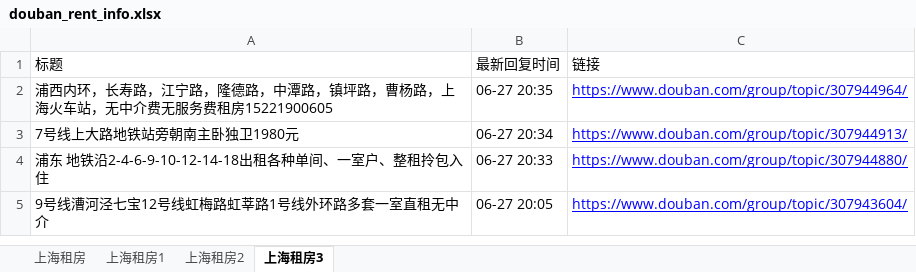
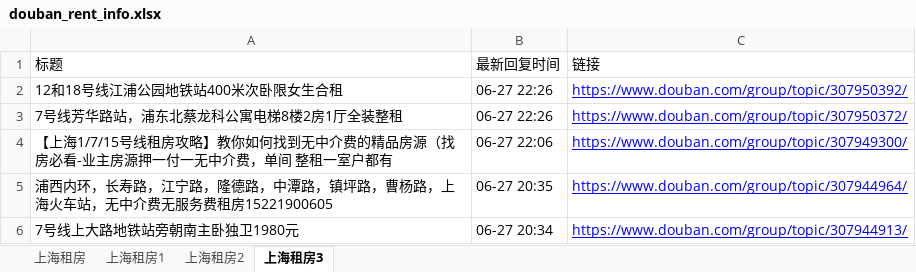
Before and after one commit to RyanShi0118/rent-info-crawler, an Excel workbook: douban_rent_info.xlsx, sheet 上海租房3, drawn as a sheet; only a part is shown; the shorter side is filled out with more unchanged rows; values as stored, in another font and other column widths than the file's, no borders; the diff names each change by its address in the sheet, - before the commit and + after, or states it on an @@ line.

```diff
--- a/douban_rent_info.xlsx (sheet 上海租房3)
+++ b/douban_rent_info.xlsx (sheet 上海租房3)
+row 2: 12和18号线江浦公园地铁站400米次卧限女生合租 | 06-27 22:26 | https://www.douban.com/group/topic/307950392/
+row 3: 7号线芳华路站，浦东北蔡龙科公寓电梯8楼2房1厅全装整租 | 06-27 22:26 | https://www.douban.com/group/topic/307950372/
+row 4: 【上海1/7/15号线租房攻略】教你如何找到无中介费的精品房源（找房必看-业主房源押一付一无中介费，单间 整租一室户都有 | 06-27 22:06 | https://www.douban.com/group/topic/307949300/
```
Also changed, not shown: sheet 上海租房, sheet 上海租房2, sheet 上海租房1, filtered_rent_info.xlsx, 1 other file.
